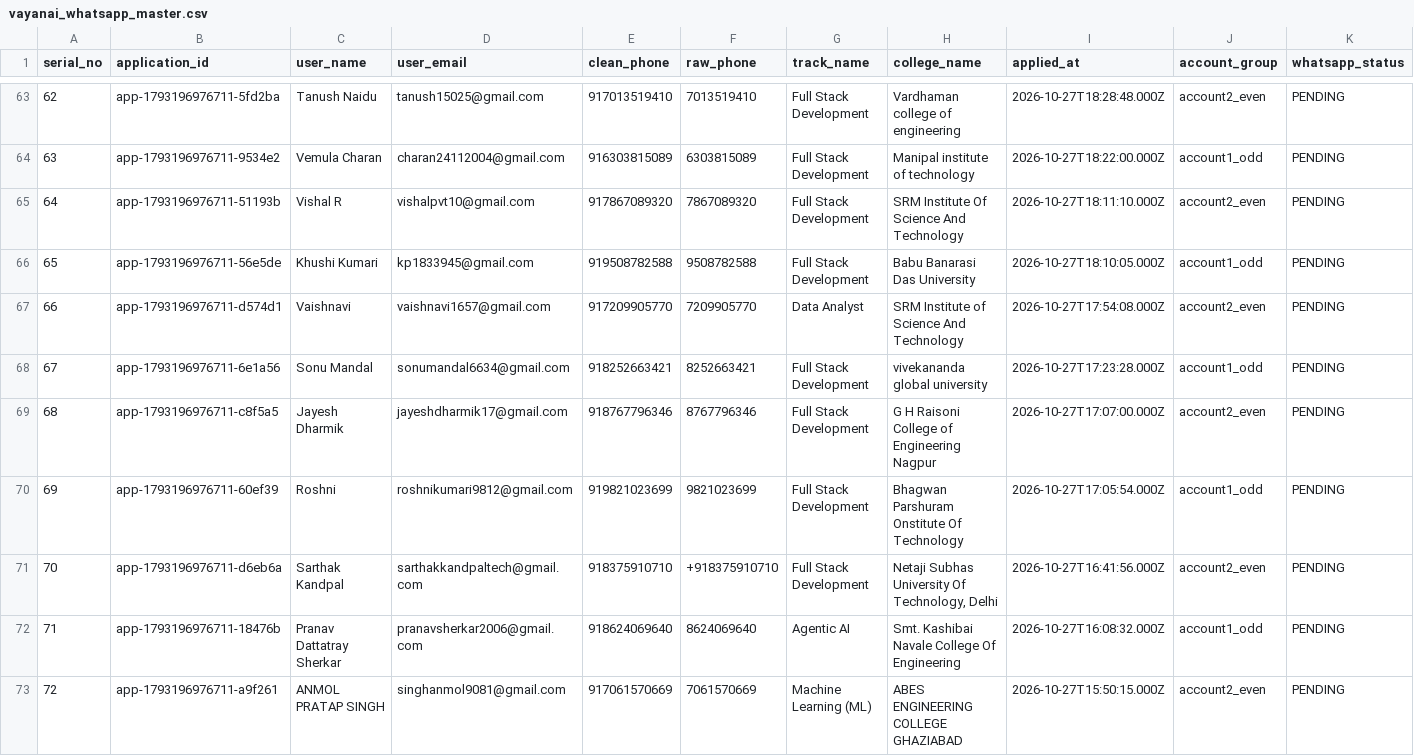
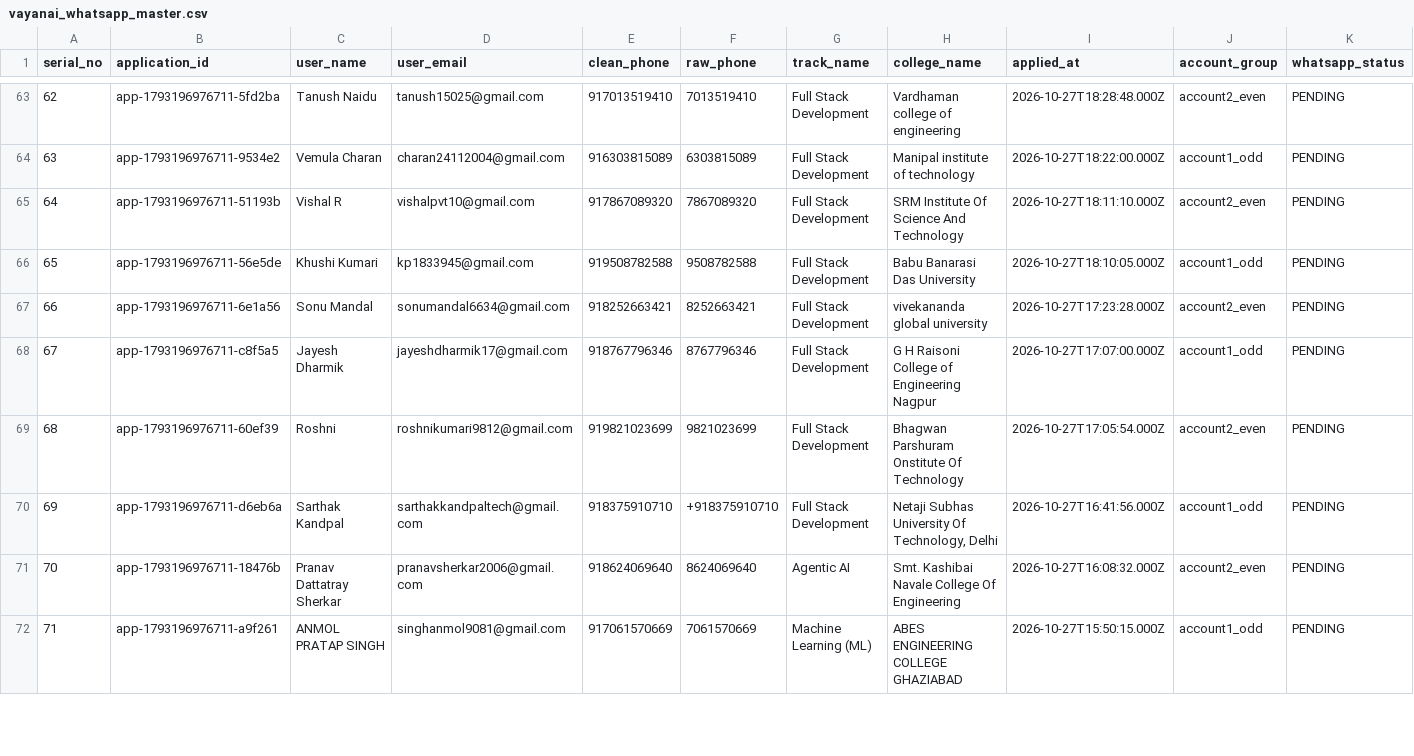
Before and after one commit to ainabhinavsharma/vayanai, a CSV file: scripts/vayanai_whatsapp_master.csv, drawn as a sheet; only a part is shown, gaps mark what is left out; removed rows and columns are numbered as before the commit, all else as after; rows hold the shown columns only; the diff covers the shown part only; the diff names each change by its address in the sheet, - before the commit and + after, or states it on an @@ line.

```diff
--- a/scripts/vayanai_whatsapp_master.csv
+++ b/scripts/vayanai_whatsapp_master.csv
-row 67: 66 | app-1793196976711-d574d1 | Vaishnavi | vaishnavi1657@gmail.com | 917209905770 | 7209905770 | Data Analyst | SRM Institute of Science And Technology | 2026-10-27T17:54:08.000Z | account2_even | PENDING
@@ column A (serial_no) renumbered between rows 67 and 92 @@
-J67 (account_group): account1_odd
+J67 (account_group): account2_even
-J68 (account_group): account2_even
+J68 (account_group): account1_odd
-J69 (account_group): account1_odd
+J69 (account_group): account2_even
-J70 (account_group): account2_even
+J70 (account_group): account1_odd
-J71 (account_group): account1_odd
+J71 (account_group): account2_even
-J72 (account_group): account2_even
+J72 (account_group): account1_odd
```
Also changed, not shown: 1 added row and 20 edited cells elsewhere in this file, scripts/vayanai_whatsapp_acc1.csv, scripts/vayanai_whatsapp_acc2.csv, 2 other files.
